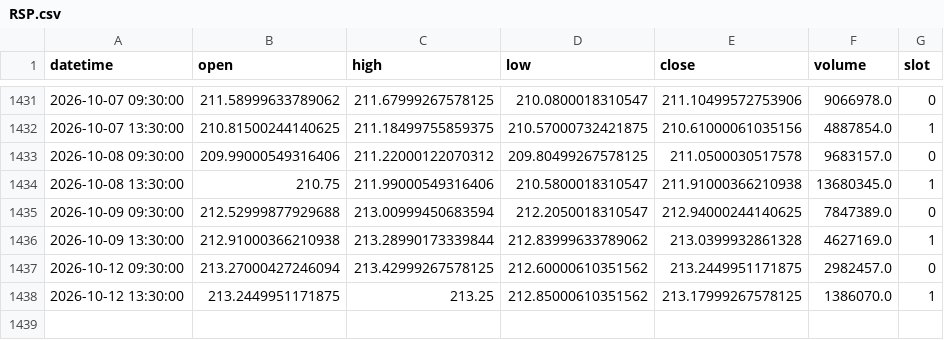
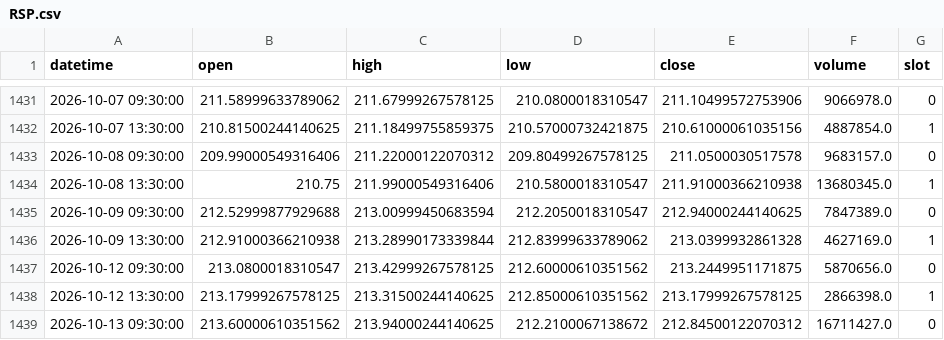
Before and after one commit to fairytrad888/ifi-lab, a CSV file: data/h4/RSP.csv, drawn as a sheet; only a part is shown, gaps mark what is left out.

```diff
--- a/data/h4/RSP.csv
+++ b/data/h4/RSP.csv
@@ -1436,3 +1436,4 @@ datetime,open,high,low,close,volume,slot
 2026-10-09 13:30:00,212.91000366210938,213.28990173339844,212.83999633789062,213.0399932861328,4627169.0,1
-2026-10-12 09:30:00,213.27000427246094,213.42999267578125,212.60000610351562,213.2449951171875,2982457.0,0
-2026-10-12 13:30:00,213.2449951171875,213.25,212.85000610351562,213.17999267578125,1386070.0,1
+2026-10-12 09:30:00,213.0800018310547,213.42999267578125,212.60000610351562,213.2449951171875,5870656.0,0
+2026-10-12 13:30:00,213.17999267578125,213.31500244140625,212.85000610351562,213.17999267578125,2866398.0,1
+2026-10-13 09:30:00,213.60000610351562,213.94000244140625,212.2100067138672,212.84500122070312,16711427.0,0
```
Also changed, not shown: data/h4/XBI.csv, data/h4/XLC.csv, 32 other files.
